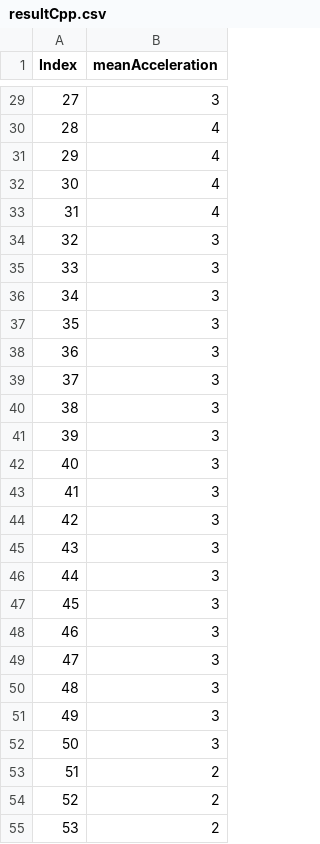
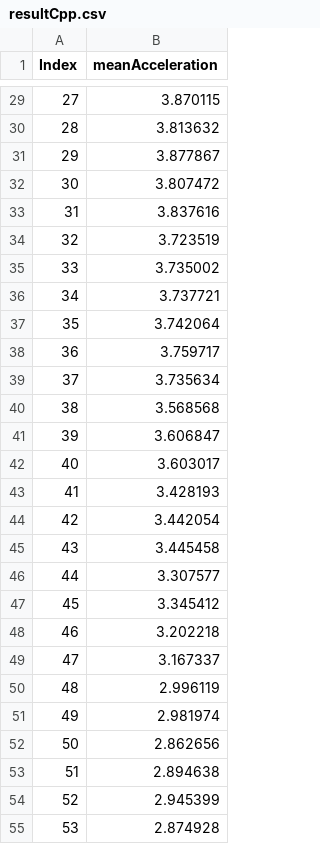
Before and after one commit to bindella1994/Thesis, a CSV file: Linux_testFeatures/satelliteOrbitTest/testFeature/dataTest/resultCpp.csv, drawn as a sheet; only a part is shown, gaps mark what is left out; the diff covers the shown part only.

Commit message:
In acceleration calculation changed to float implementation

```diff
--- a/Linux_testFeatures/satelliteOrbitTest/testFeature/dataTest/resultCpp.csv
+++ b/Linux_testFeatures/satelliteOrbitTest/testFeature/dataTest/resultCpp.csv
@@ -29,27 +29,27 @@ Index,meanAcceleration
-27,3
-28,4
-29,4
-30,4
-31,4
-32,3
-33,3
-34,3
-35,3
-36,3
-37,3
-38,3
-39,3
-40,3
-41,3
-42,3
-43,3
-44,3
-45,3
-46,3
-47,3
-48,3
-49,3
-50,3
-51,2
-52,2
-53,2
+27,3.870115
+28,3.813632
+29,3.877867
+30,3.807472
+31,3.837616
+32,3.723519
+33,3.735002
+34,3.737721
+35,3.742064
+36,3.759717
+37,3.735634
+38,3.568568
+39,3.606847
+40,3.603017
+41,3.428193
+42,3.442054
+43,3.445458
+44,3.307577
+45,3.345412
+46,3.202218
+47,3.167337
+48,2.996119
+49,2.981974
+50,2.862656
+51,2.894638
+52,2.945399
+53,2.874928
```
Also changed, not shown: 69 edited cells elsewhere in this file, Linux_testFeatures/satelliteOrbitTest/testFeature/dataTest/result.csv, 15 other files.
